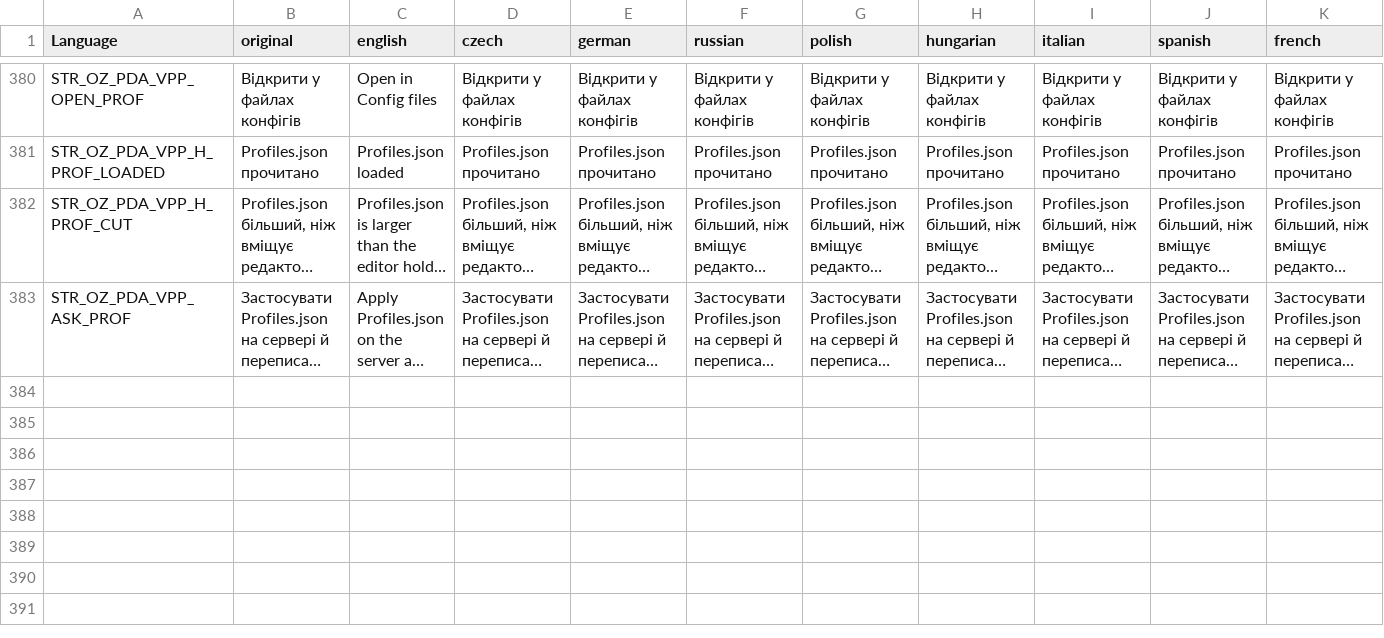
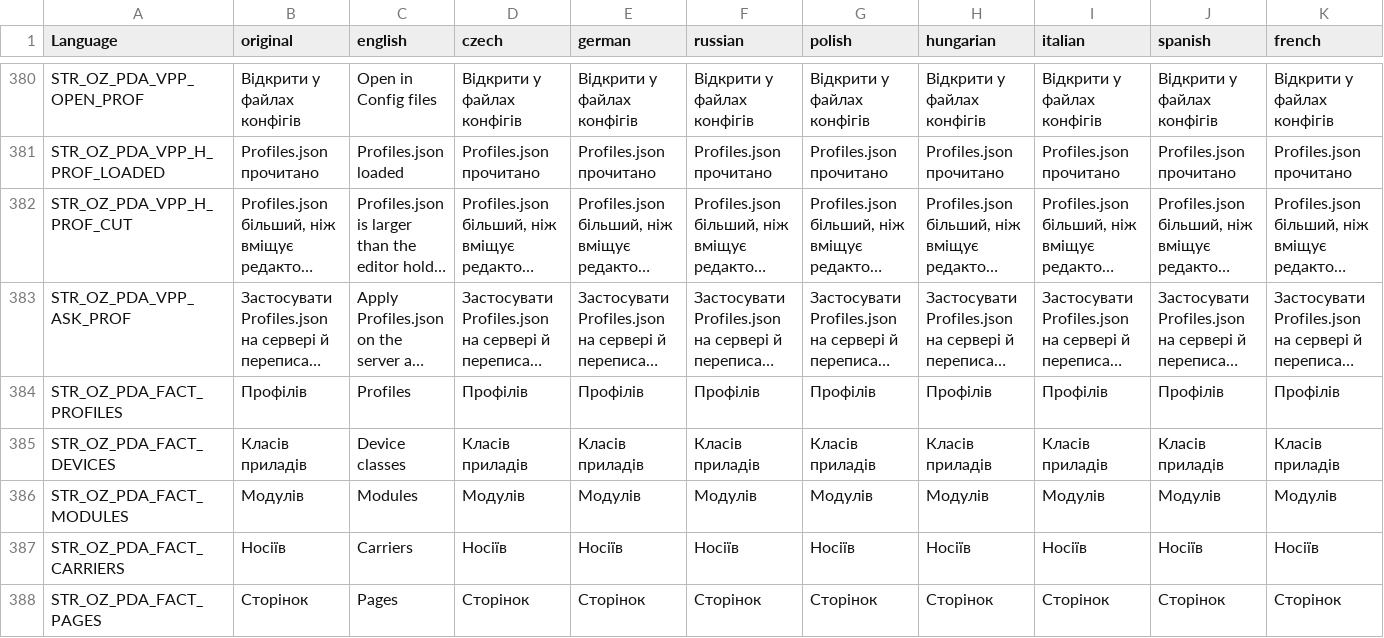
Before and after one commit to OpenZone-DayZ/openzone-pda, a CSV file: OpenZone_PDA/stringtable.csv, drawn as a sheet; only a part is shown, gaps mark what is left out; long unchanged cells end in …; rows hold the shown columns only; the diff names each change by its address in the sheet, - before the commit and + after, or states it on an @@ line.

```diff
--- a/OpenZone_PDA/stringtable.csv
+++ b/OpenZone_PDA/stringtable.csv
+row 384: STR_OZ_PDA_FACT_PROFILES | Профілів | Profiles | Профілів | Профілів | Профілів | Профілів | Профілів | Профілів | Профілів | Профілів
+row 385: STR_OZ_PDA_FACT_DEVICES | Класів приладів | Device classes | Класів приладів | Класів приладів | Класів приладів | Класів приладів | Класів приладів | Класів приладів | Класів приладів | Класів приладів
+row 386: STR_OZ_PDA_FACT_MODULES | Модулів | Modules | Модулів | Модулів | Модулів | Модулів | Модулів | Модулів | Модулів | Модулів
+row 387: STR_OZ_PDA_FACT_CARRIERS | Носіїв | Carriers | Носіїв | Носіїв | Носіїв | Носіїв | Носіїв | Носіїв | Носіїв | Носіїв
+row 388: STR_OZ_PDA_FACT_PAGES | Сторінок | Pages | Сторінок | Сторінок | Сторінок | Сторінок | Сторінок | Сторінок | Сторінок | Сторінок
```
Also changed, not shown: 5 other files.
